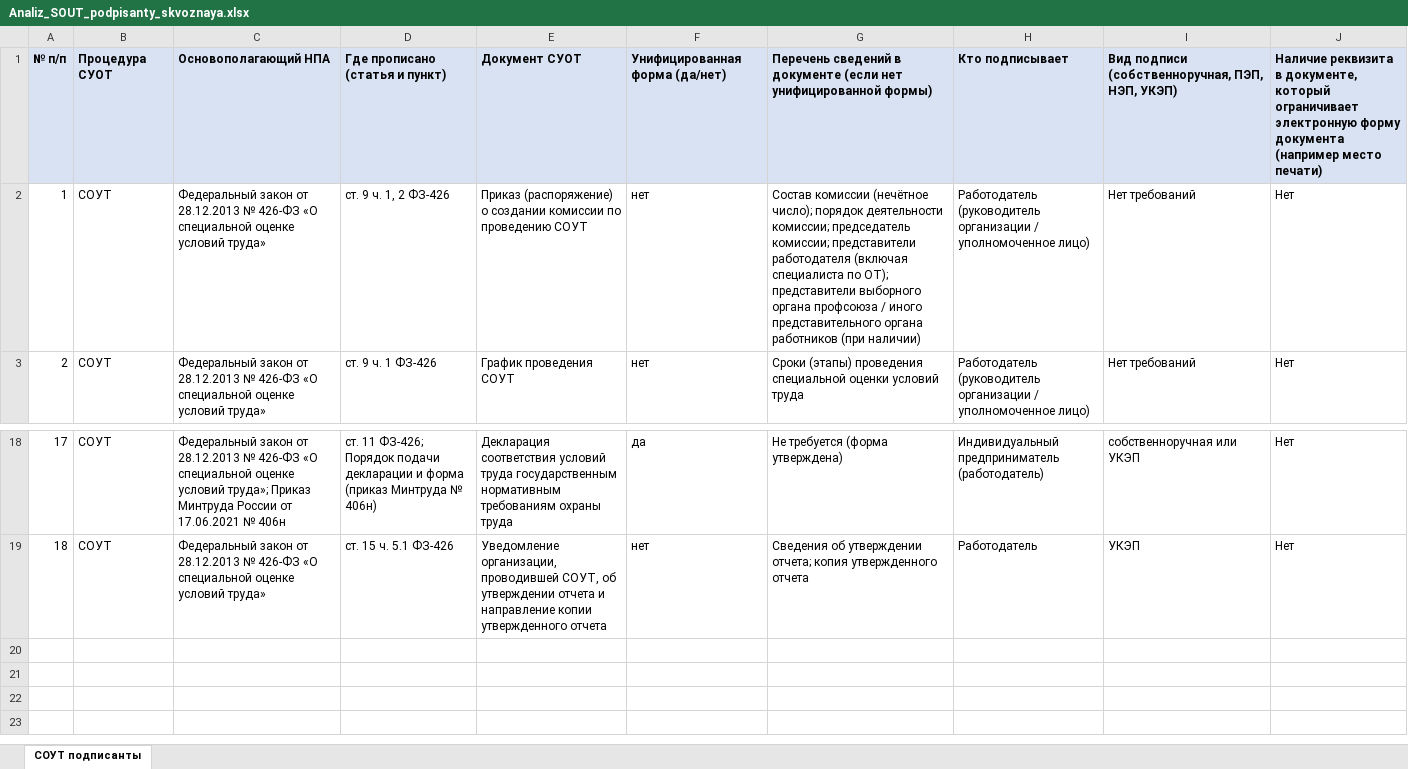
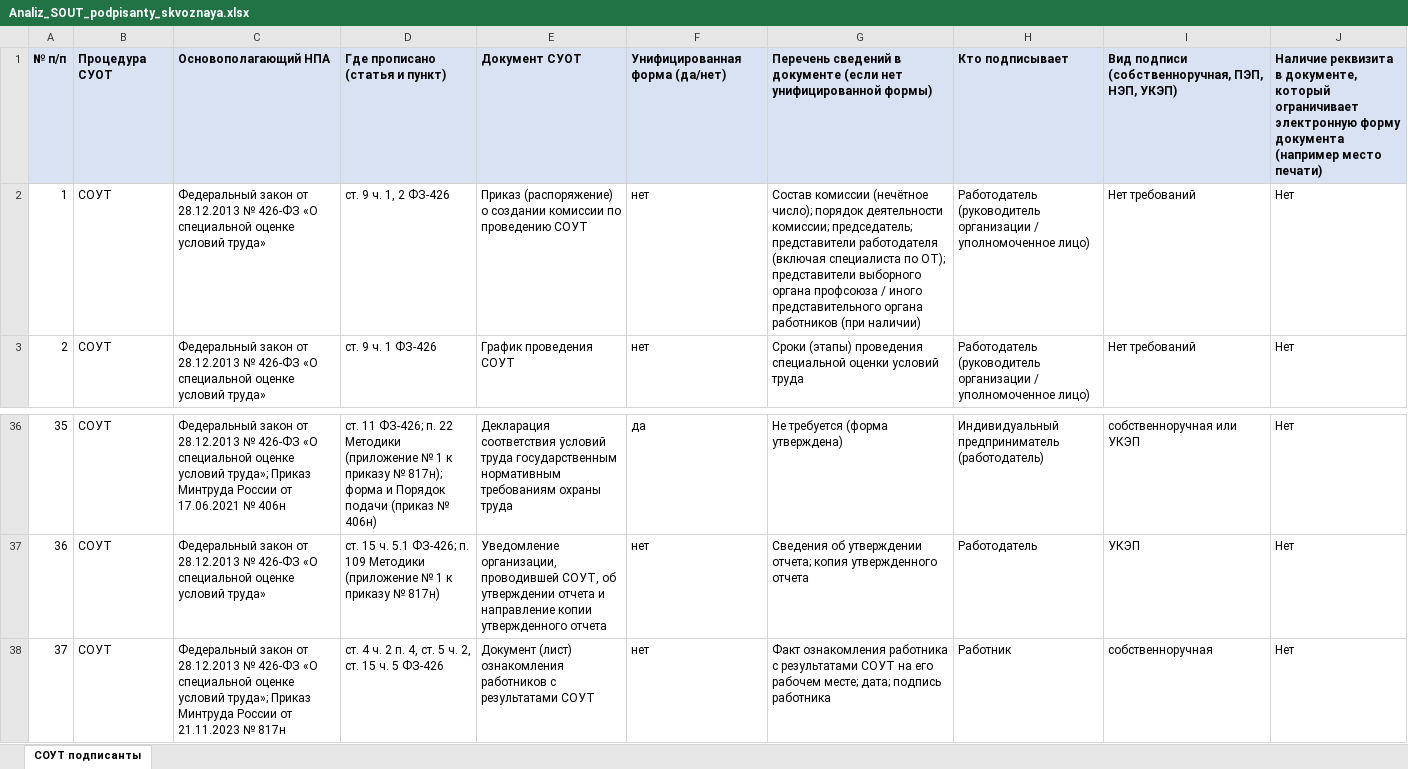
Before and after one commit to lysakalenushka-hash/-, an Excel workbook: presentations/Analiz_SOUT_podpisanty_skvoznaya.xlsx, sheet СОУТ подписанты, drawn as a sheet; only a part is shown, gaps mark what is left out; values as stored, in another font and other column widths than the file's, no borders; addresses are those after the commit; the diff covers the shown part only; the diff names each change by its address in the sheet, - before the commit and + after, or states it on an @@ line.

```diff
--- a/presentations/Analiz_SOUT_podpisanty_skvoznaya.xlsx (sheet СОУТ подписанты)
+++ b/presentations/Analiz_SOUT_podpisanty_skvoznaya.xlsx (sheet СОУТ подписанты)
-G2: …деятельности комиссии; председатель комиссии; представители работодателя…
+G2: …деятельности комиссии; председатель; представители работодателя…
@@ column A renumbered between rows 18 and 37 @@
-D36: …11 ФЗ-426; Порядок подачи декларации и форма (приказ Минтруда № 406н)
+D36: …11 ФЗ-426; п. 22 Методики (приложение № 1 к приказу № 817н); форма и Порядок подачи (приказ № 406н)
-D37: …ч. 5.1 ФЗ-426
+D37: …ч. 5.1 ФЗ-426; п. 109 Методики (приложение № 1 к приказу № 817н)
+row 38: 37 | СОУТ | Федеральный закон от 28.12.2013 № 426-ФЗ «О специальной оценке условий труда»; Приказ Минтруда России от 21.11.2023 № 817н | ст. 4 ч. 2 п. 4, ст. 5 ч. 2, ст. 15 ч. 5 ФЗ-426 | Документ (лист) ознакомления работников с результатами СОУТ | нет | Факт ознакомления работника с результатами СОУТ на его рабочем месте; дата; подпись работника | Работник | собственноручная | Нет
```
Also changed, not shown: 18 added rows and 20 edited cells elsewhere in this sheet.
